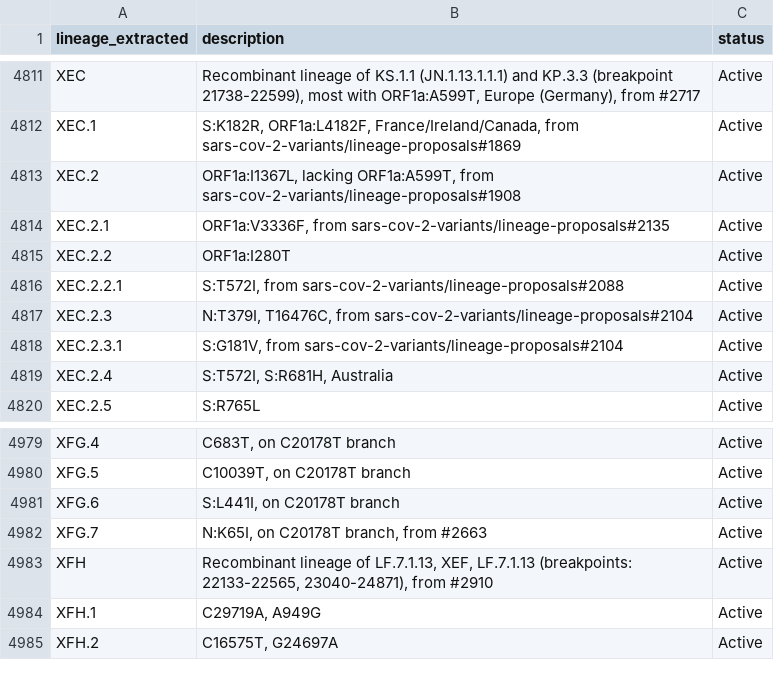
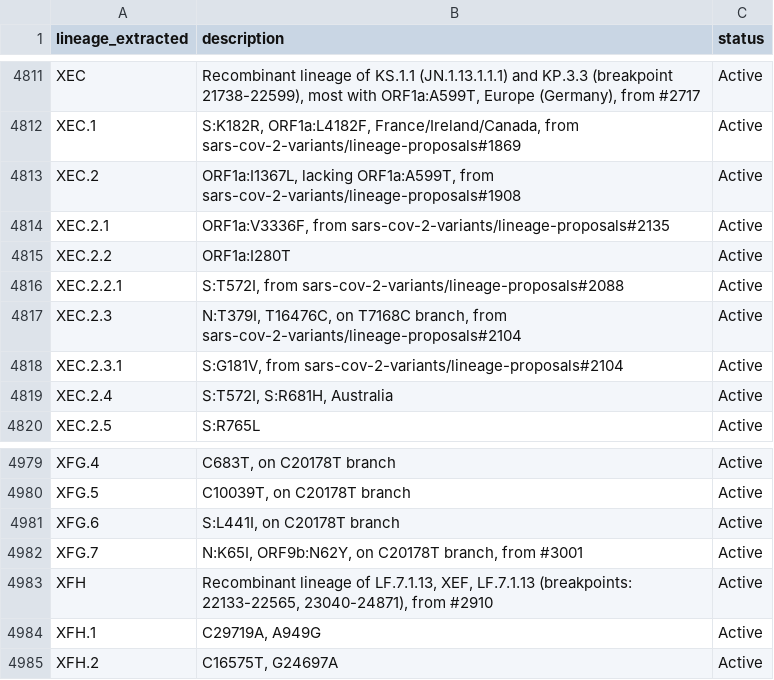
Before and after one commit to NW-PaGe/lineage_classifications, a CSV file: data/lineages.csv, drawn as a sheet; only a part is shown, gaps mark what is left out; the diff covers the shown part only.

Commit message:
Commit from GitHub Actions (Lineages Pipeline)

```diff
--- a/data/lineages.csv
+++ b/data/lineages.csv
@@ -4816,3 +4816,3 @@ XEC.2.2,ORF1a:I280T,Active
 XEC.2.2.1,"S:T572I, from sars-cov-2-variants/lineage-proposals#2088",Active
-XEC.2.3,"N:T379I, T16476C, from sars-cov-2-variants/lineage-proposals#2104",Active
+XEC.2.3,"N:T379I, T16476C, on T7168C branch, from sars-cov-2-variants/lineage-proposals#2104",Active
 XEC.2.3.1,"S:G181V, from sars-cov-2-variants/lineage-proposals#2104",Active
@@ -4981,3 +4981,3 @@ XFG.5,"C10039T, on C20178T branch",Active
 XFG.6,"S:L441I, on C20178T branch",Active
-XFG.7,"N:K65I, on C20178T branch, from #2663",Active
+XFG.7,"N:K65I, ORF9b:N62Y, on C20178T branch, from #3001",Active
 XFH,"Recombinant lineage of LF.7.1.13, XEF, LF.7.1.13 (breakpoints: 22133-22565, 23040-24871), from #2910",Active
```
Also changed, not shown: 11 edited cells elsewhere in this file.
